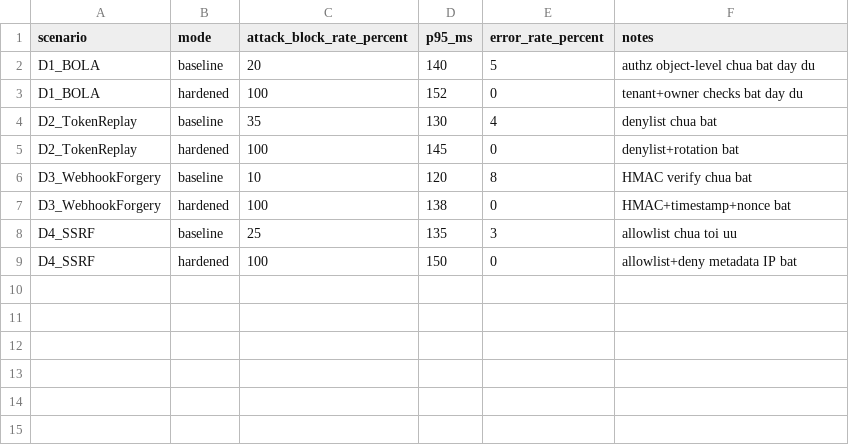
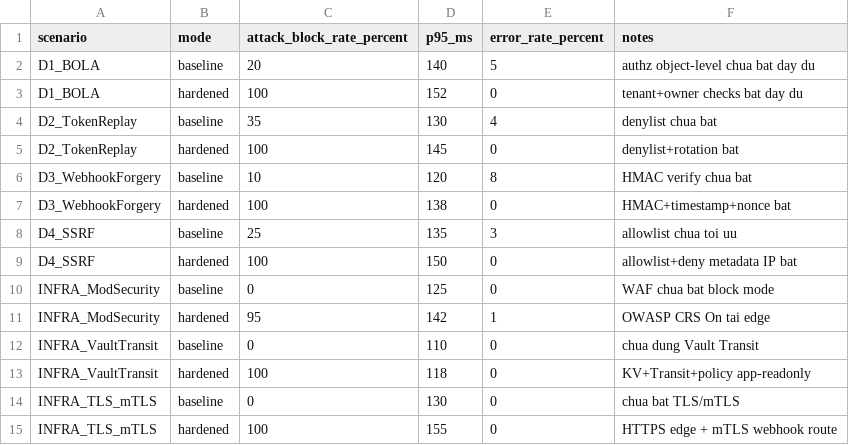
Before and after one commit to ntd4nh/NT219.Q22.ANTT, a CSV file: metrics/g3-baseline-vs-hardened.csv, drawn as a sheet.

```diff
--- a/metrics/g3-baseline-vs-hardened.csv
+++ b/metrics/g3-baseline-vs-hardened.csv
@@ -9 +9,7 @@ D4_SSRF,baseline,25,135,3,allowlist chua toi uu
 D4_SSRF,hardened,100,150,0,allowlist+deny metadata IP bat
+INFRA_ModSecurity,baseline,0,125,0,WAF chua bat block mode
+INFRA_ModSecurity,hardened,95,142,1,OWASP CRS On tai edge
+INFRA_VaultTransit,baseline,0,110,0,chua dung Vault Transit
+INFRA_VaultTransit,hardened,100,118,0,KV+Transit+policy app-readonly
+INFRA_TLS_mTLS,baseline,0,130,0,chua bat TLS/mTLS
+INFRA_TLS_mTLS,hardened,100,155,0,HTTPS edge + mTLS webhook route
```
Also changed, not shown: 19 other files.
